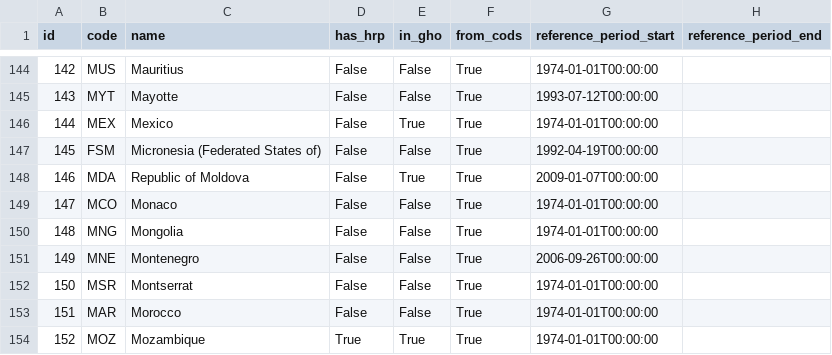
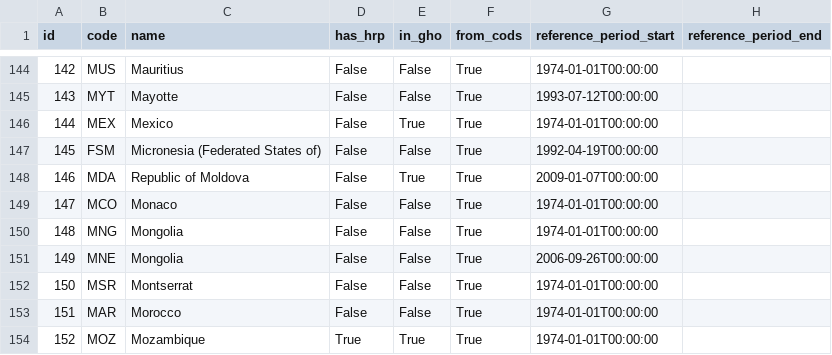
Before and after one commit to davidmegginson/hapi-static-data, a CSV file: metadata/location.csv, drawn as a sheet; only a part is shown, gaps mark what is left out.

```diff
--- a/metadata/location.csv
+++ b/metadata/location.csv
@@ -150,3 +150,3 @@ id,code,name,has_hrp,in_gho,from_cods,reference_period_start,reference_period_en
 148,MNG,Mongolia,False,False,True,1974-01-01T00:00:00,
-149,MNE,Montenegro,False,False,True,2006-09-26T00:00:00,
+149,MNE,Mongolia,False,False,True,2006-09-26T00:00:00,
 150,MSR,Montserrat,False,False,True,1974-01-01T00:00:00,
```
Also changed, not shown: metadata/admin1.csv, metadata/admin2.csv, 1 other file.
